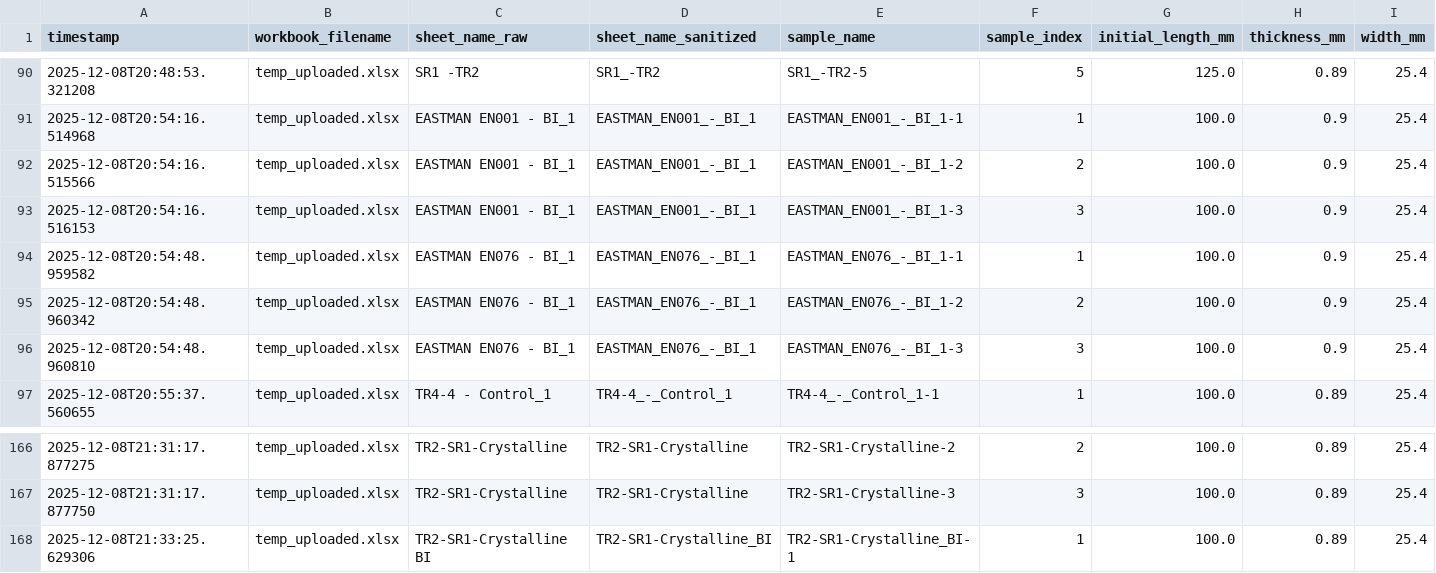
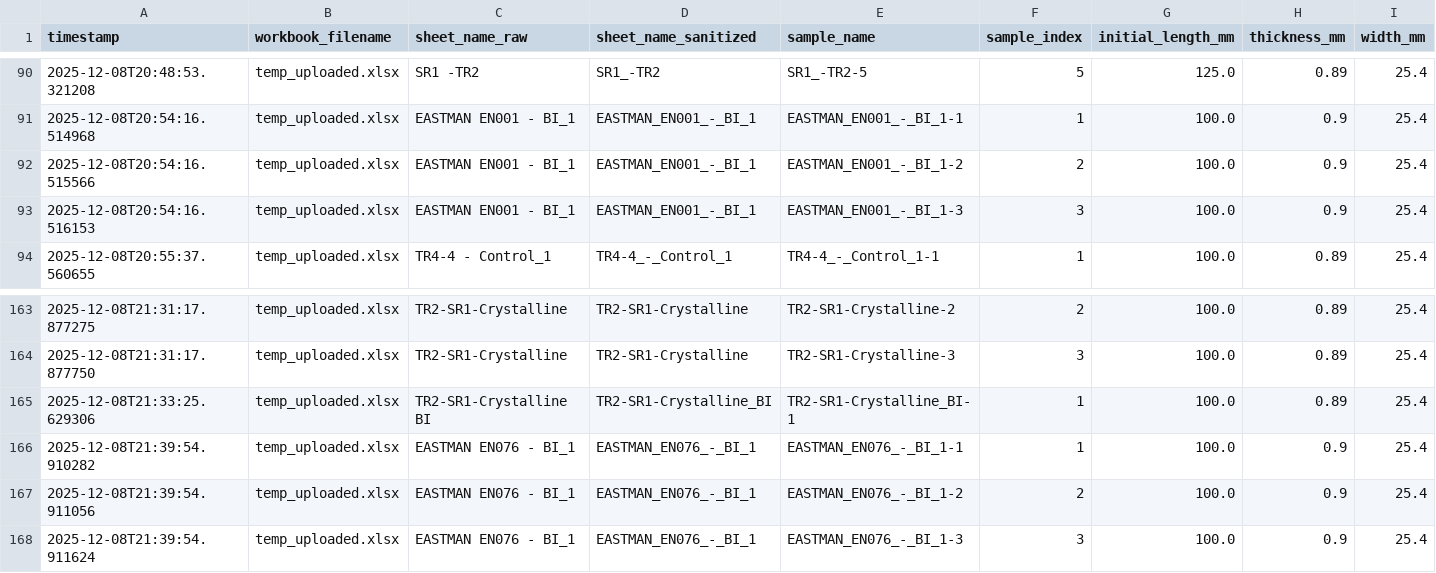
Before and after one commit to SolarSolsticee/Ericks-Python-Forge, a CSV file: modulus_db.csv, drawn as a sheet; only a part is shown, gaps mark what is left out; removed rows and columns are numbered as before the commit, all else as after; rows hold the shown columns only; the diff names each change by its address in the sheet, - before the commit and + after, or states it on an @@ line.

Commit message:
Update results for EASTMAN_EN076_-_BI_1

```diff
--- a/modulus_db.csv
+++ b/modulus_db.csv
-row 94: 2025-12-08T20:54:48.959582 | temp_uploaded.xlsx | EASTMAN EN076 - BI_1 | EASTMAN_EN076_-_BI_1 | EASTMAN_EN076_-_BI_1-1 | 1 | 100.0 | 0.9 | 25.4
-row 95: 2025-12-08T20:54:48.960342 | temp_uploaded.xlsx | EASTMAN EN076 - BI_1 | EASTMAN_EN076_-_BI_1 | EASTMAN_EN076_-_BI_1-2 | 2 | 100.0 | 0.9 | 25.4
-row 96: 2025-12-08T20:54:48.960810 | temp_uploaded.xlsx | EASTMAN EN076 - BI_1 | EASTMAN_EN076_-_BI_1 | EASTMAN_EN076_-_BI_1-3 | 3 | 100.0 | 0.9 | 25.4
+row 166: 2025-12-08T21:39:54.910282 | temp_uploaded.xlsx | EASTMAN EN076 - BI_1 | EASTMAN_EN076_-_BI_1 | EASTMAN_EN076_-_BI_1-1 | 1 | 100.0 | 0.9 | 25.4
+row 167: 2025-12-08T21:39:54.911056 | temp_uploaded.xlsx | EASTMAN EN076 - BI_1 | EASTMAN_EN076_-_BI_1 | EASTMAN_EN076_-_BI_1-2 | 2 | 100.0 | 0.9 | 25.4
+row 168: 2025-12-08T21:39:54.911624 | temp_uploaded.xlsx | EASTMAN EN076 - BI_1 | EASTMAN_EN076_-_BI_1 | EASTMAN_EN076_-_BI_1-3 | 3 | 100.0 | 0.9 | 25.4
```
